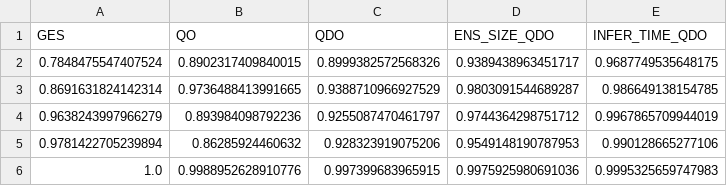
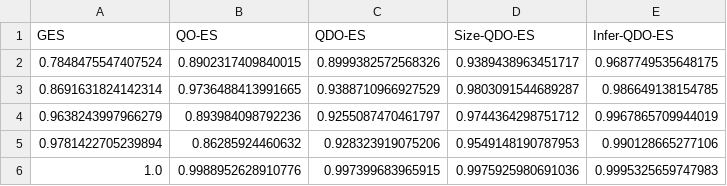
Before and after one commit to Atraxus/HA-ES, a CSV file: hypervolumes.csv, drawn as a sheet; only a part is shown.

```diff
--- a/hypervolumes.csv
+++ b/hypervolumes.csv
@@ -1,2 +1,2 @@
-GES,QO,QDO,ENS_SIZE_QDO,INFER_TIME_QDO
+GES,QO-ES,QDO-ES,Size-QDO-ES,Infer-QDO-ES
 0.7848475547407524,0.8902317409840015,0.8999382572568326,0.9389438963451717,0.9687749535648175
```
Also changed, not shown: 19 other files.
